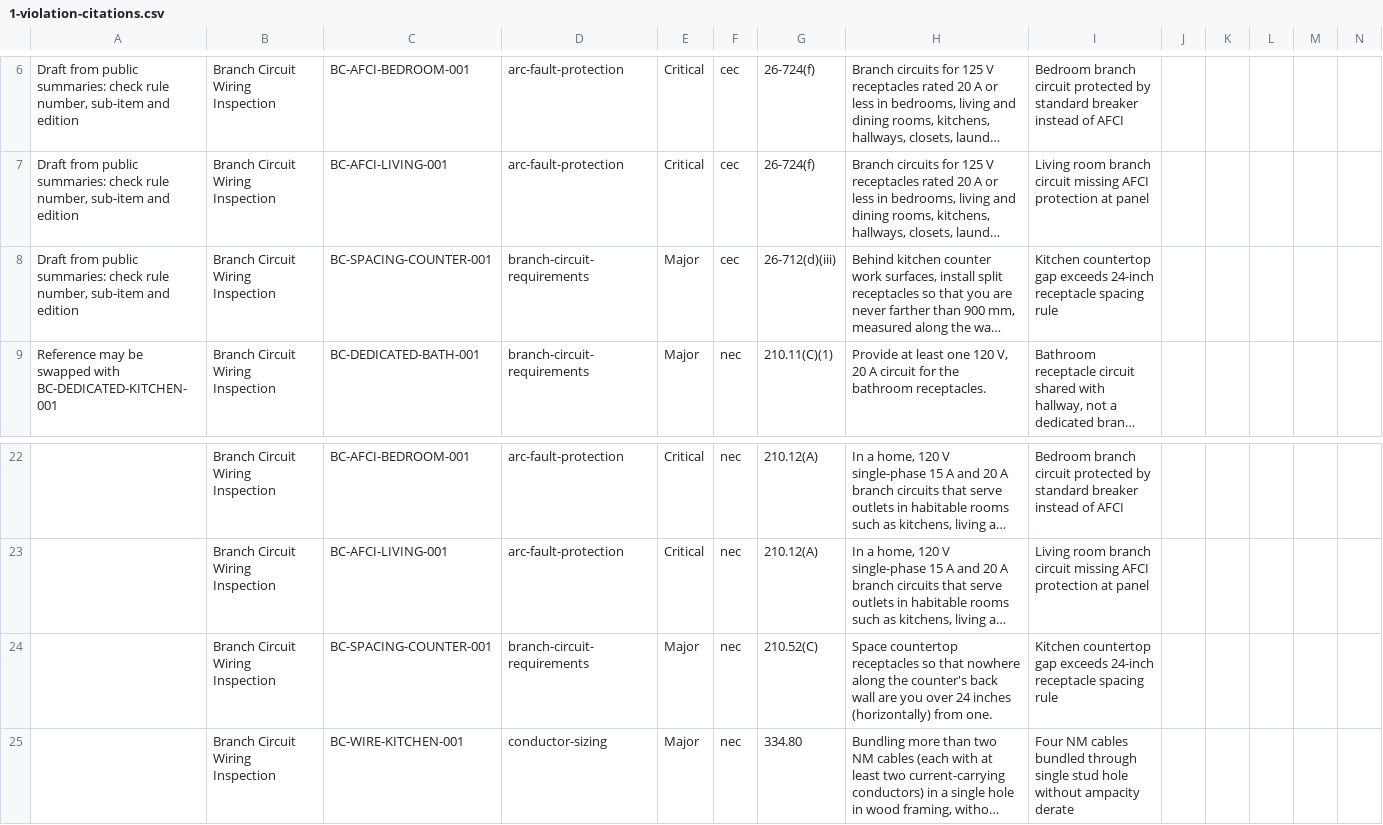
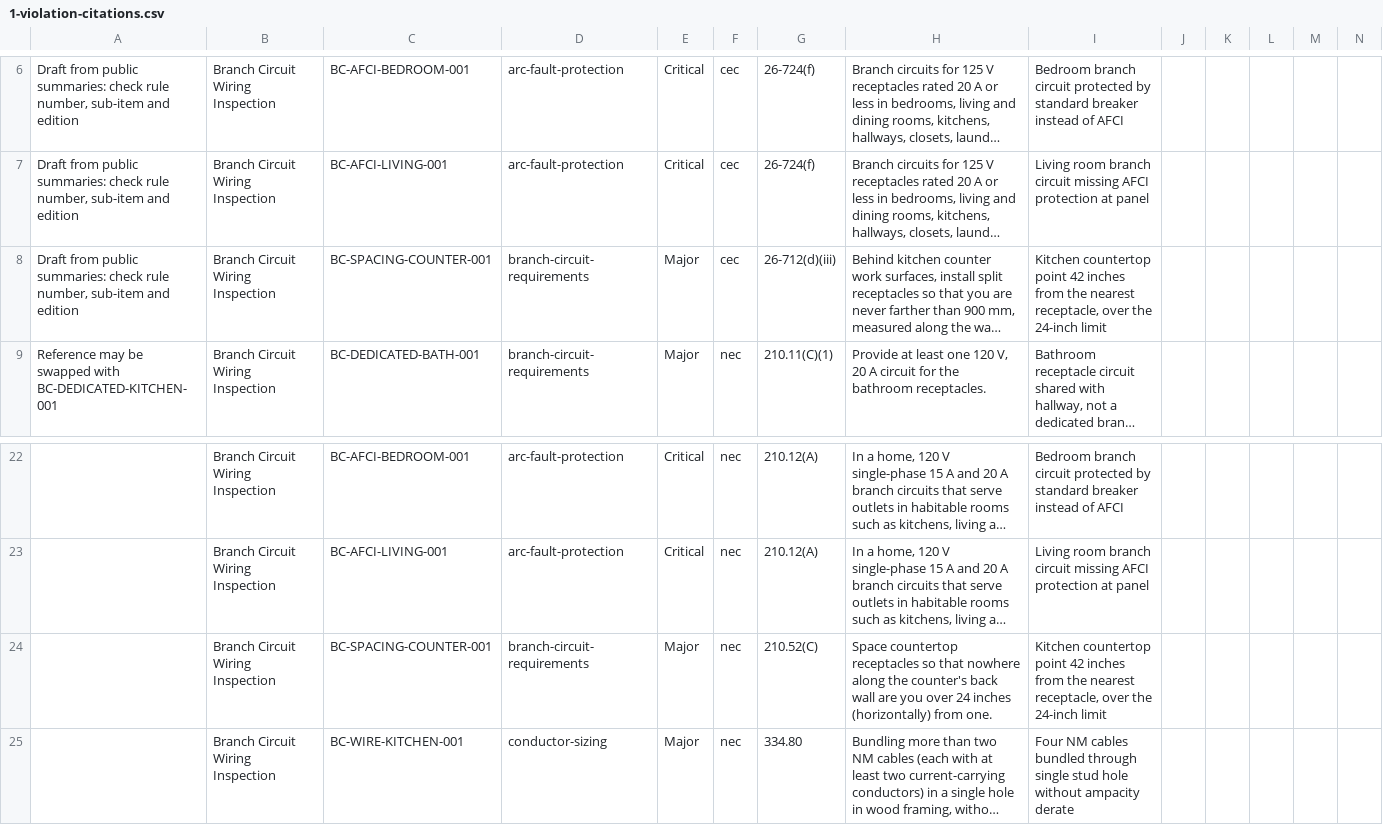
Before and after one commit to jdonnelly-zspace/nec-code-inspector, a CSV file: docs/expert-review/1-violation-citations.csv, drawn as a sheet; only a part is shown, gaps mark what is left out; long unchanged cells end in …; the diff names each change by its address in the sheet, - before the commit and + after, or states it on an @@ line.

```diff
--- a/docs/expert-review/1-violation-citations.csv
+++ b/docs/expert-review/1-violation-citations.csv
-I8: Kitchen countertop gap exceeds 24-inch receptacle spacing rule
+I8: Kitchen countertop point 42 inches from the nearest receptacle, over the 24-inch limit
-I24: Kitchen countertop gap exceeds 24-inch receptacle spacing rule
+I24: Kitchen countertop point 42 inches from the nearest receptacle, over the 24-inch limit
```
Also changed, not shown: 11 other files.
